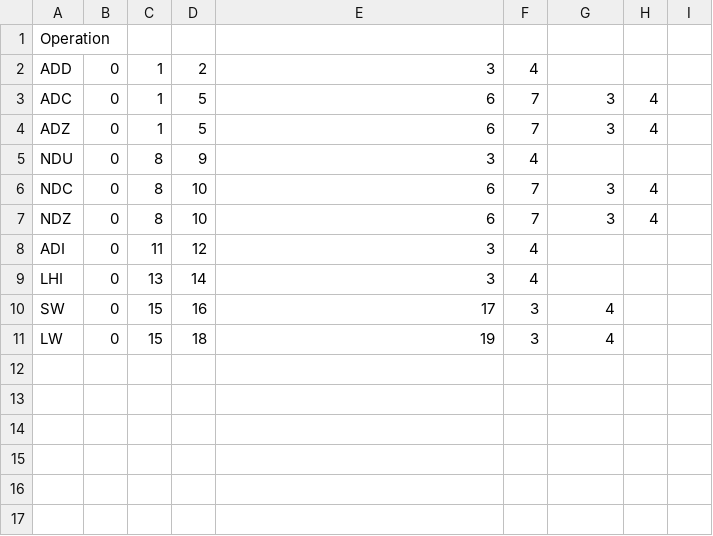
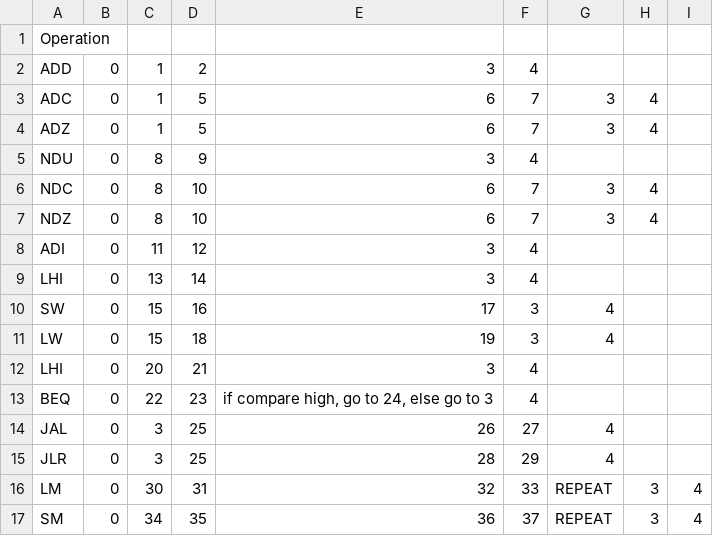
Before and after one commit to yashbhalgat/Multicycle-RISC-Processor, a CSV file: report/MultiCycle-RISC-Operations.csv, drawn as a sheet; the diff names each change by its address in the sheet, - before the commit and + after, or states it on an @@ line.

```diff
--- a/report/MultiCycle-RISC-Operations.csv
+++ b/report/MultiCycle-RISC-Operations.csv
+row 12: LHI | 0 | 20 | 21 | 3 | 4
+row 13: BEQ | 0 | 22 | 23 | if compare high, go to 24, else go to 3 | 4
+row 14: JAL | 0 | 3 | 25 | 26 | 27 | 4
+row 15: JLR | 0 | 3 | 25 | 28 | 29 | 4
+row 16: LM | 0 | 30 | 31 | 32 | 33 | REPEAT | 3 | 4
+row 17: SM | 0 | 34 | 35 | 36 | 37 | REPEAT | 3 | 4
```
Also changed, not shown: 3 other files.
